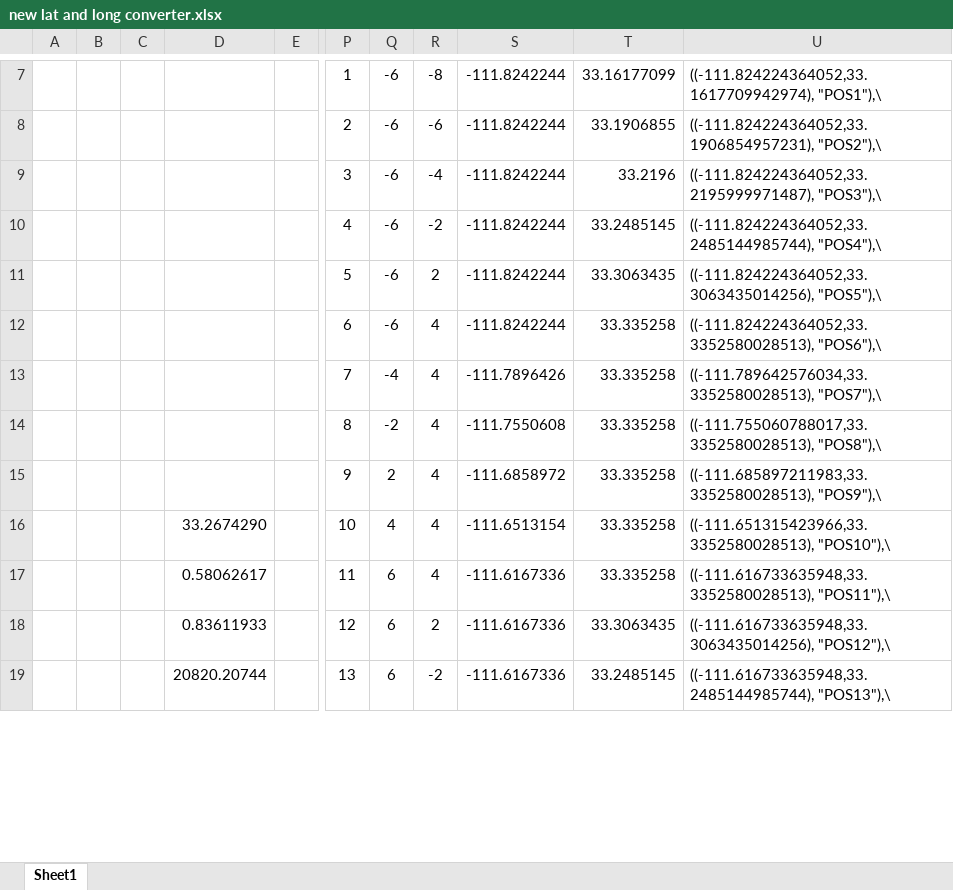
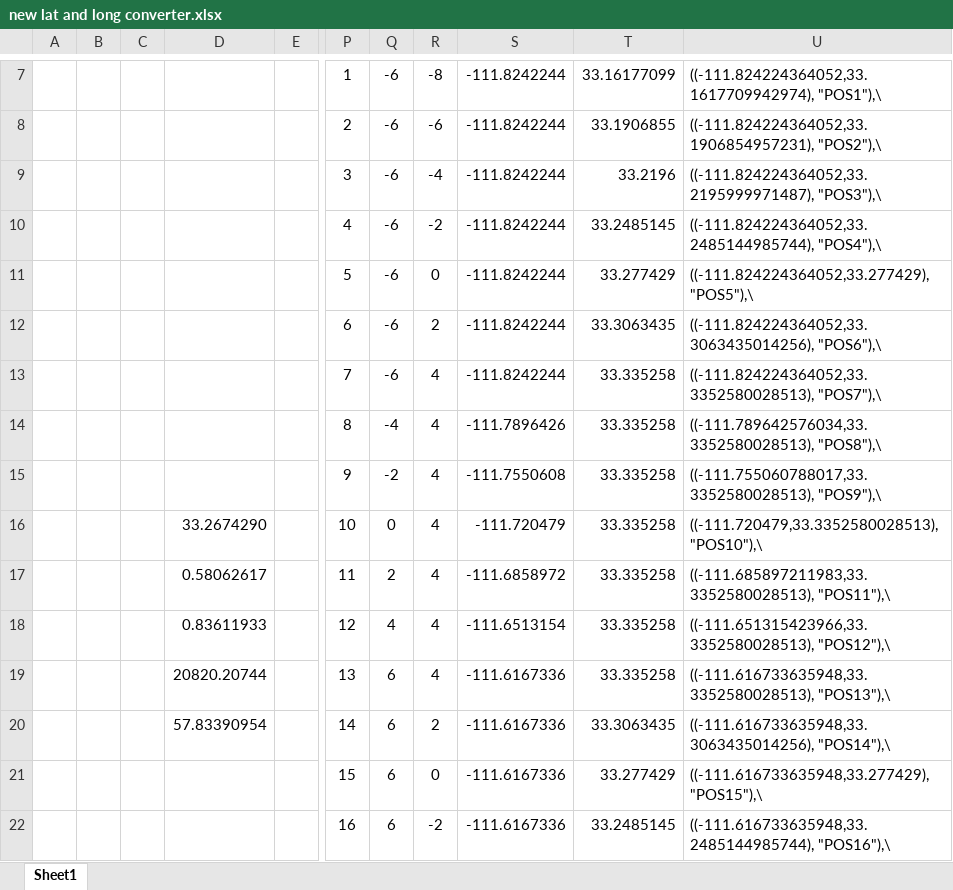
Before and after one commit to rdc2732/ads-b, an Excel workbook: new lat and long converter.xlsx, sheet Sheet1, drawn as a sheet; only a part is shown, gaps mark what is left out; values as stored, in another font and other column widths than the file's, no borders; addresses are those after the commit; rows hold the shown columns only; the diff covers the shown part only; the diff names each change by its address in the sheet, - before the commit and + after, or states it on an @@ line.

```diff
--- a/new lat and long converter.xlsx (sheet Sheet1)
+++ b/new lat and long converter.xlsx (sheet Sheet1)
-R11: 2
+R11: 0
-T11: 33.3063435
+T11: 33.277429
-U11: ((-111.824224364052,33.3063435014256), "POS5"),\
+U11: ((-111.824224364052,33.277429), "POS5"),\
-R12: 4
+R12: 2
-T12: 33.335258
+T12: 33.3063435
-U12: ((-111.824224364052,33.3352580028513), "POS6"),\
+U12: ((-111.824224364052,33.3063435014256), "POS6"),\
-Q13: -4
+Q13: -6
-S13: -111.7896426
+S13: -111.8242244
-U13: ((-111.789642576034,33.3352580028513), "POS7"),\
+U13: ((-111.824224364052,33.3352580028513), "POS7"),\
-Q14: -2
+Q14: -4
-S14: -111.7550608
+S14: -111.7896426
-U14: ((-111.755060788017,33.3352580028513), "POS8"),\
+U14: ((-111.789642576034,33.3352580028513), "POS8"),\
-Q15: 2
+Q15: -2
-S15: -111.6858972
+S15: -111.7550608
-U15: ((-111.685897211983,33.3352580028513), "POS9"),\
+U15: ((-111.755060788017,33.3352580028513), "POS9"),\
-Q16: 4
+Q16: 0
-S16: -111.6513154
+S16: -111.720479
-U16: ((-111.651315423966,33.3352580028513), "POS10"),\
+U16: ((-111.720479,33.3352580028513), "POS10"),\
-Q17: 6
+Q17: 2
-S17: -111.6167336
+S17: -111.6858972
-U17: ((-111.616733635948,33.3352580028513), "POS11"),\
+U17: ((-111.685897211983,33.3352580028513), "POS11"),\
+row 18:  |  |  | 0.83611933 |  | 12 | 4 | 4 | -111.6513154 | 33.335258 | ((-111.651315423966,33.3352580028513), "POS12"),\
+row 19:  |  |  | 20820.20744 |  | 13 | 6 | 4 | -111.6167336 | 33.335258 | ((-111.616733635948,33.3352580028513), "POS13"),\
-D20: 0.83611933
+D20: 57.83390954
-P20: 12
+P20: 14
-U20: ((-111.616733635948,33.3063435014256), "POS12"),\
+U20: ((-111.616733635948,33.3063435014256), "POS14"),\
+row 21:  |  |  |  |  | 15 | 6 | 0 | -111.6167336 | 33.277429 | ((-111.616733635948,33.277429), "POS15"),\
-D22: 20820.20744
+D22: (empty)
-P22: 13
+P22: 16
-U22: ((-111.616733635948,33.2485144985744), "POS13"),\
+U22: ((-111.616733635948,33.2485144985744), "POS16"),\
```
Also changed, not shown: 27 added rows and 11 edited cells elsewhere in this sheet, formulas that keep their value.
